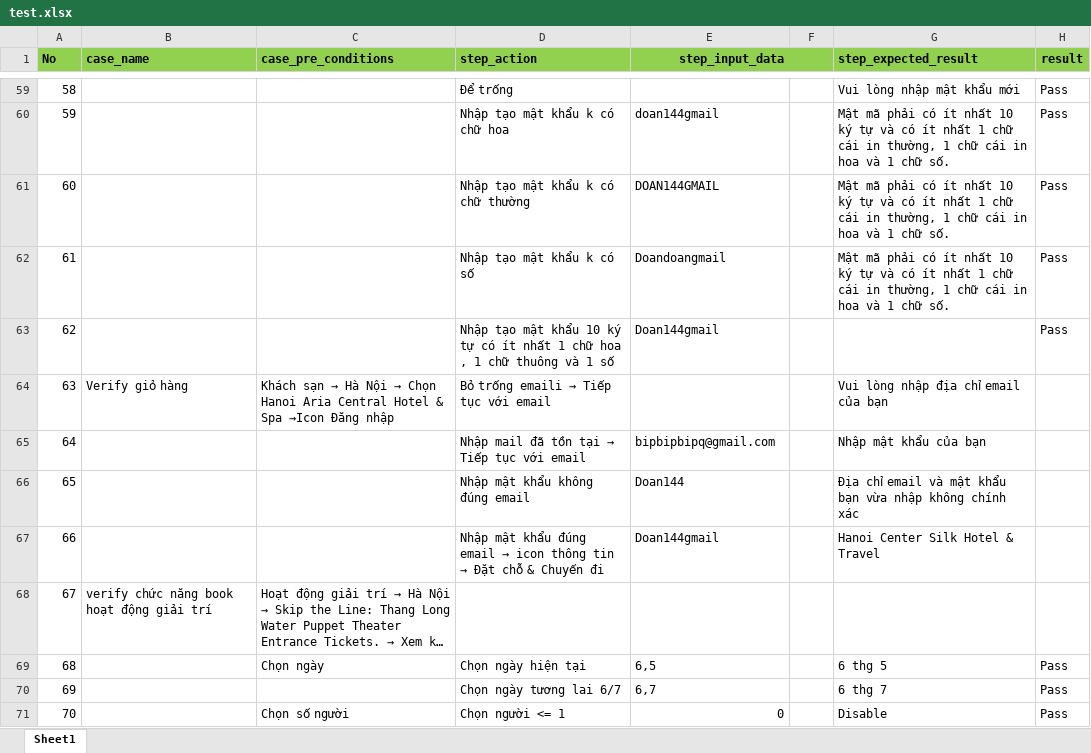
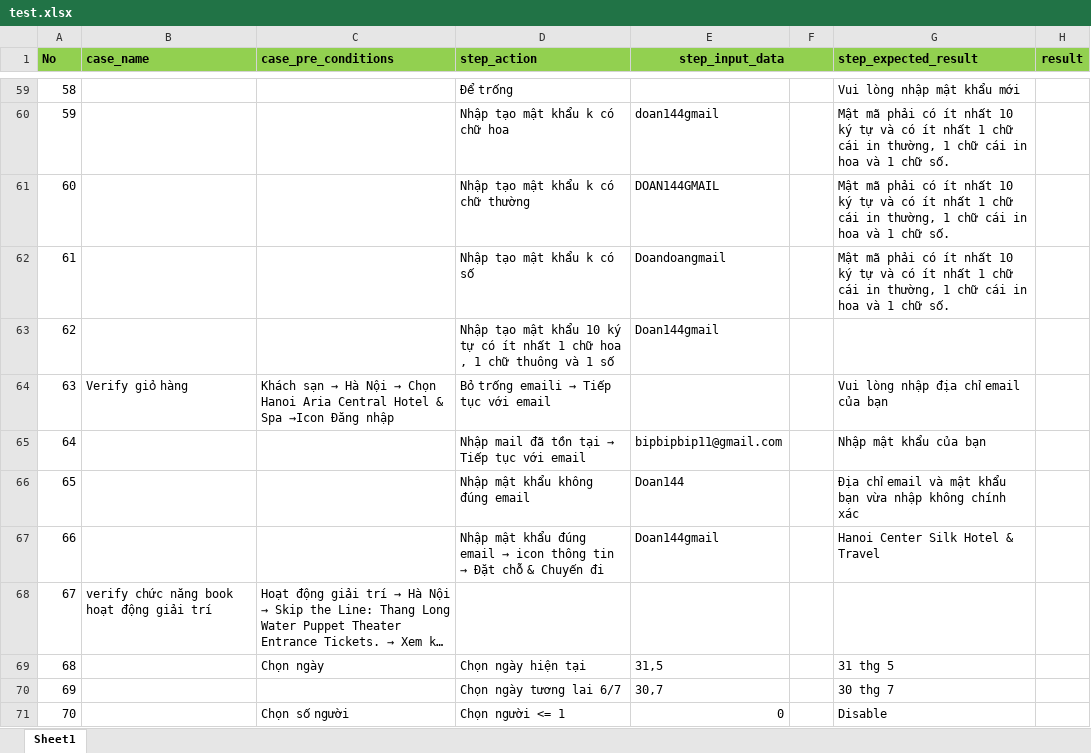
Before and after one commit to Hien-144/appium_test, an Excel workbook: test.xlsx, sheet Sheet1, drawn as a sheet; only a part is shown, gaps mark what is left out; long unchanged cells end in …; values as stored, in another font and other column widths than the file's, no borders; removed rows and columns are numbered as before the commit, all else as after; the diff covers the shown part only; the diff names each change by its address in the sheet, - before the commit and + after, or states it on an @@ line.

```diff
--- a/test.xlsx (sheet Sheet1)
+++ b/test.xlsx (sheet Sheet1)
-H59:H63 (result): Pass
+H59:H63 (result): (empty)
-E65 (step_input_data): bipbipbipq@gmail.com
+E65 (step_input_data): bipbipbip11@gmail.com
-row 69: 68 |  | Chọn ngày | Chọn ngày hiện tại | 6,5 |  | 6 thg 5 | Pass
-row 70: 69 |  |  | Chọn ngày tương lai 6/7 | 6,7 |  | 6 thg 7 | Pass
+row 69: 68 |  | Chọn ngày | Chọn ngày hiện tại | 31,5 |  | 31 thg 5
+row 70: 69 |  |  | Chọn ngày tương lai 6/7 | 30,7 |  | 30 thg 7
-H71 (result): Pass
+H71 (result): (empty)
```
Also changed, not shown: 4 added rows, 42 removed rows and 86 edited cells elsewhere in this sheet, 38 other files.
